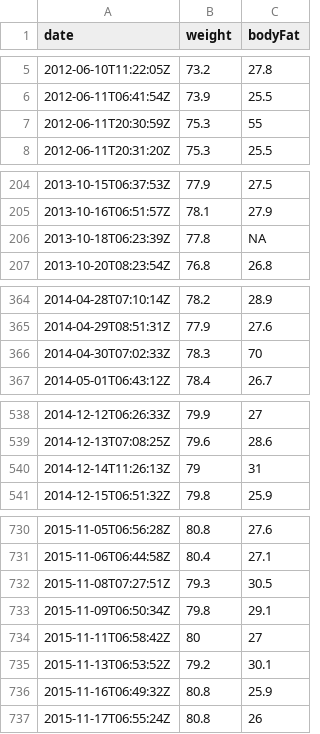
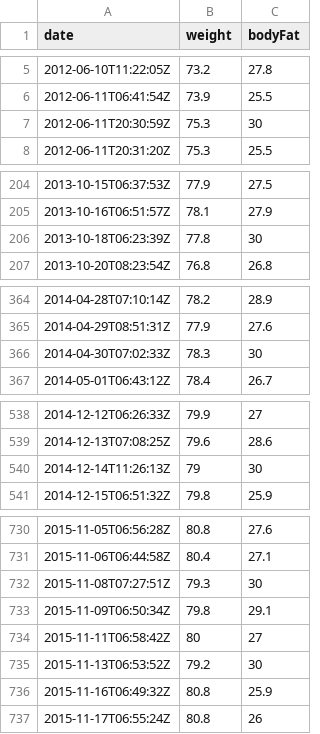
Before and after one commit to kosugitti/psychometrics_syllabus, a CSV file: codes/Dkiso2/Weight.csv, drawn as a sheet; only a part is shown, gaps mark what is left out; the diff covers the shown part only.

```diff
--- a/codes/Dkiso2/Weight.csv
+++ b/codes/Dkiso2/Weight.csv
@@ -6,3 +6,3 @@ date,weight,bodyFat
 2012-06-11T06:41:54Z,73.9,25.5
-2012-06-11T20:30:59Z,75.3,55
+2012-06-11T20:30:59Z,75.3,30
 2012-06-11T20:31:20Z,75.3,25.5
@@ -205,3 +205,3 @@ date,weight,bodyFat
 2013-10-16T06:51:57Z,78.1,27.9
-2013-10-18T06:23:39Z,77.8,NA
+2013-10-18T06:23:39Z,77.8,30
 2013-10-20T08:23:54Z,76.8,26.8
@@ -365,3 +365,3 @@ date,weight,bodyFat
 2014-04-29T08:51:31Z,77.9,27.6
-2014-04-30T07:02:33Z,78.3,70
+2014-04-30T07:02:33Z,78.3,30
 2014-05-01T06:43:12Z,78.4,26.7
@@ -539,3 +539,3 @@ date,weight,bodyFat
 2014-12-13T07:08:25Z,79.6,28.6
-2014-12-14T11:26:13Z,79,31
+2014-12-14T11:26:13Z,79,30
 2014-12-15T06:51:32Z,79.8,25.9
@@ -731,6 +731,6 @@ date,weight,bodyFat
 2015-11-06T06:44:58Z,80.4,27.1
-2015-11-08T07:27:51Z,79.3,30.5
+2015-11-08T07:27:51Z,79.3,30
 2015-11-09T06:50:34Z,79.8,29.1
 2015-11-11T06:58:42Z,80,27
-2015-11-13T06:53:52Z,79.2,30.1
+2015-11-13T06:53:52Z,79.2,30
 2015-11-16T06:49:32Z,80.8,25.9
```
Also changed, not shown: 6 edited cells elsewhere in this file, course_materials2/R_source_course2/Weight.csv, 32 other files.
